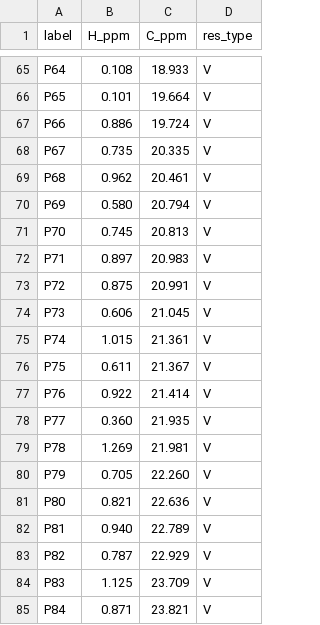
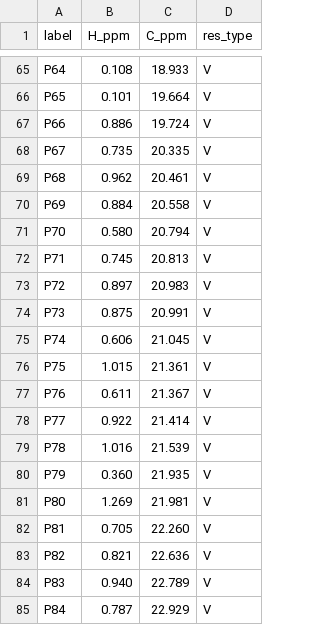
Before and after one commit to deepnmr/magicmaus, a TSV file: examples/TNFa/hmqc_picked.tsv, drawn as a sheet; only a part is shown, gaps mark what is left out; the diff covers the shown part only.

```diff
--- a/examples/TNFa/hmqc_picked.tsv
+++ b/examples/TNFa/hmqc_picked.tsv
@@ -69,17 +69,17 @@ P67	0.735	20.335	V
 P68	0.962	20.461	V
-P69	0.580	20.794	V
-P70	0.745	20.813	V
-P71	0.897	20.983	V
-P72	0.875	20.991	V
-P73	0.606	21.045	V
-P74	1.015	21.361	V
-P75	0.611	21.367	V
-P76	0.922	21.414	V
-P77	0.360	21.935	V
-P78	1.269	21.981	V
-P79	0.705	22.260	V
-P80	0.821	22.636	V
-P81	0.940	22.789	V
-P82	0.787	22.929	V
-P83	1.125	23.709	V
-P84	0.871	23.821	V
+P69	0.884	20.558	V
+P70	0.580	20.794	V
+P71	0.745	20.813	V
+P72	0.897	20.983	V
+P73	0.875	20.991	V
+P74	0.606	21.045	V
+P75	1.015	21.361	V
+P76	0.611	21.367	V
+P77	0.922	21.414	V
+P78	1.016	21.539	V
+P79	0.360	21.935	V
+P80	1.269	21.981	V
+P81	0.705	22.260	V
+P82	0.821	22.636	V
+P83	0.940	22.789	V
+P84	0.787	22.929	V
```
Also changed, not shown: 2 added rows and 9 edited cells elsewhere in this file, 2 other files.
